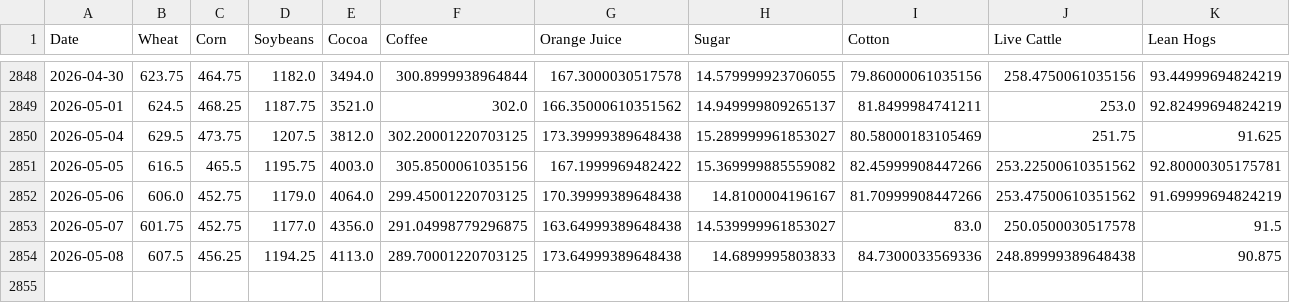
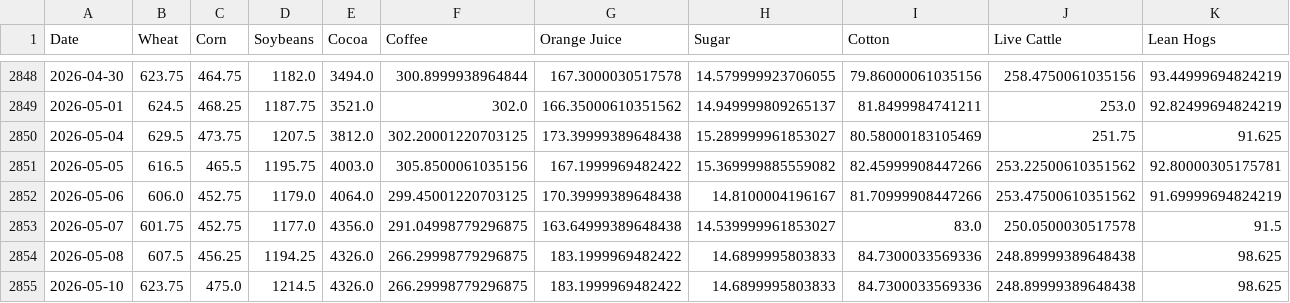
Before and after one commit to aethrixdev/cross_market_dashboard, a CSV file: data/processed/hist_agriculture.csv, drawn as a sheet; only a part is shown, gaps mark what is left out.

```diff
--- a/data/processed/hist_agriculture.csv
+++ b/data/processed/hist_agriculture.csv
@@ -2853,2 +2853,3 @@ Date,Wheat,Corn,Soybeans,Cocoa,Coffee,Orange Juice,Sugar,Cotton,Live Cattle,Lean
 2026-05-07,601.75,452.75,1177.0,4356.0,291.04998779296875,163.64999389648438,14.539999961853027,83.0,250.0500030517578,91.5
-2026-05-08,607.5,456.25,1194.25,4113.0,289.70001220703125,173.64999389648438,14.6899995803833,84.7300033569336,248.89999389648438,90.875
+2026-05-08,607.5,456.25,1194.25,4326.0,266.29998779296875,183.1999969482422,14.6899995803833,84.7300033569336,248.89999389648438,98.625
+2026-05-10,623.75,475.0,1214.5,4326.0,266.29998779296875,183.1999969482422,14.6899995803833,84.7300033569336,248.89999389648438,98.625
```
Also changed, not shown: data/processed/hist_energy.csv, data/processed/hist_metals.csv, 19 other files.
